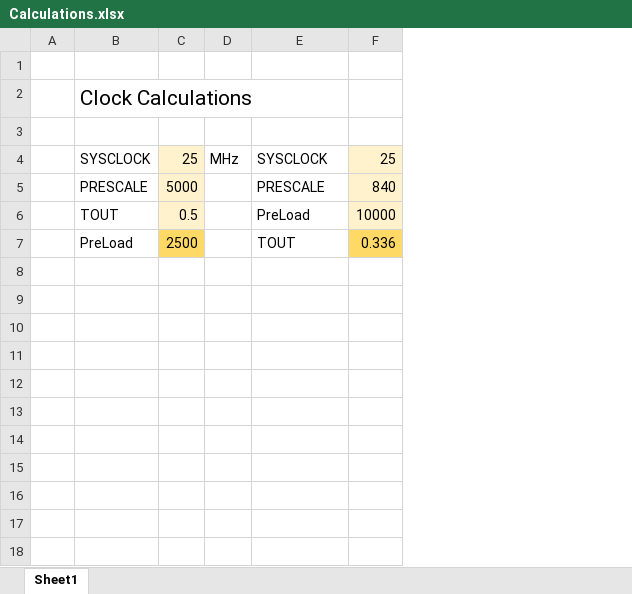
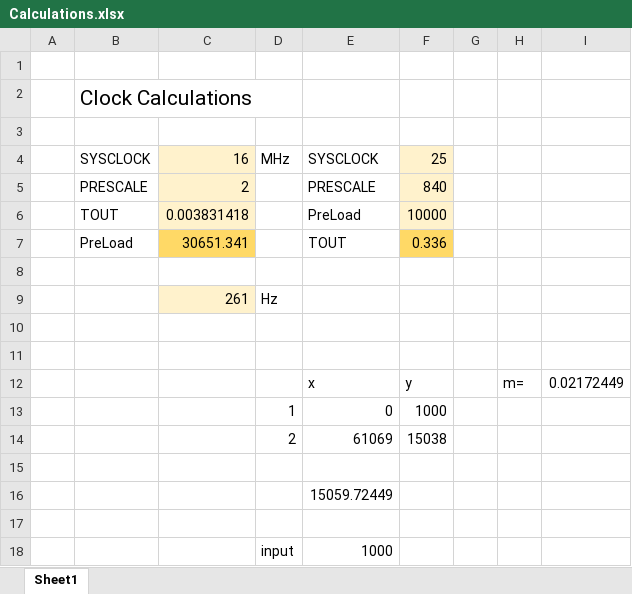
Before and after one commit to tomevison/STM32_DEVBOARD, an Excel workbook: STM32_DEVBOARD_PCB/Calculations.xlsx, sheet Sheet1, drawn as a sheet; values as stored, in another font and other column widths than the file's, no borders; removed rows and columns are numbered as before the commit, all else as after; the diff names each change by its address in the sheet, - before the commit and + after, or states it on an @@ line.

```diff
--- a/STM32_DEVBOARD_PCB/Calculations.xlsx (sheet Sheet1)
+++ b/STM32_DEVBOARD_PCB/Calculations.xlsx (sheet Sheet1)
-column C, rows 4-7: 25 | 5000 | 0.5 | 2500
+column C, rows 4-7: 16 | 2 | 0.003831418 | 30651.341
+column G, empty
+column H, empty
+column I, empty
+row 8: (empty)
+row 9:  |  | 261 | Hz
+row 10: (empty)
+row 11: (empty)
+row 12:  |  |  |  | x | y |  | m= | 0.02172449
+row 13:  |  |  | 1 | 0 | 1000
+row 14:  |  |  | 2 | 61069 | 15038
+row 15: (empty)
+row 16:  |  |  |  | 15059.72449
+row 17: (empty)
+row 18:  |  |  | input | 1000
```
Also changed, not shown: 1 other file.
